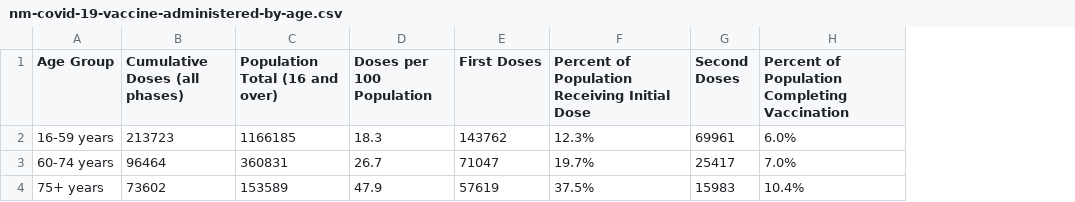
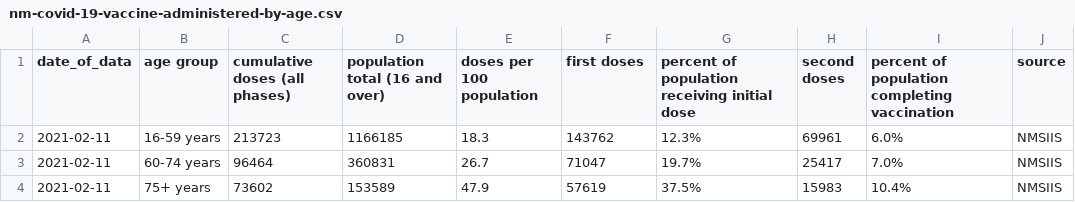
Before and after one commit to chrislkeller/nm-vaccine-data, a CSV file: ipra-data/nm-covid-19-vaccine-administered-by-age.csv, drawn as a sheet; addresses are those after the commit; the diff names each change by its address in the sheet, - before the commit and + after, or states it on an @@ line.

```diff
--- a/ipra-data/nm-covid-19-vaccine-administered-by-age.csv
+++ b/ipra-data/nm-covid-19-vaccine-administered-by-age.csv
+column A (date_of_data), rows 2-4: all 2021-02-11
+column J (source), rows 2-4: all NMSIIS
-B1: Age Group
+B1: age group
-C1: Cumulative Doses (all phases)
+C1: cumulative doses (all phases)
-D1: Population Total (16 and over)
+D1: population total (16 and over)
-E1: Doses per 100 Population
+E1: doses per 100 population
-F1: First Doses
+F1: first doses
-G1: Percent of Population Receiving Initial Dose
+G1: percent of population receiving initial dose
-H1: Second Doses
+H1: second doses
-I1: Percent of Population Completing Vaccination
+I1: percent of population completing vaccination
```
Also changed, not shown: ipra-data/nm-covid-19-vaccine-administered-by-county.csv, ipra-data/nm-covid-19-vaccine-administered-by-gender.csv, 10 other files.
